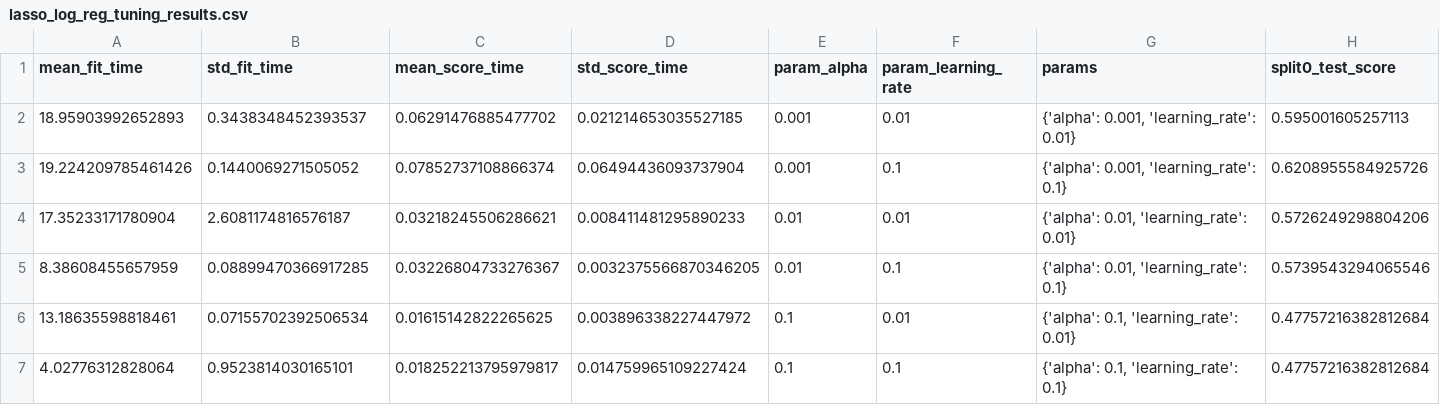
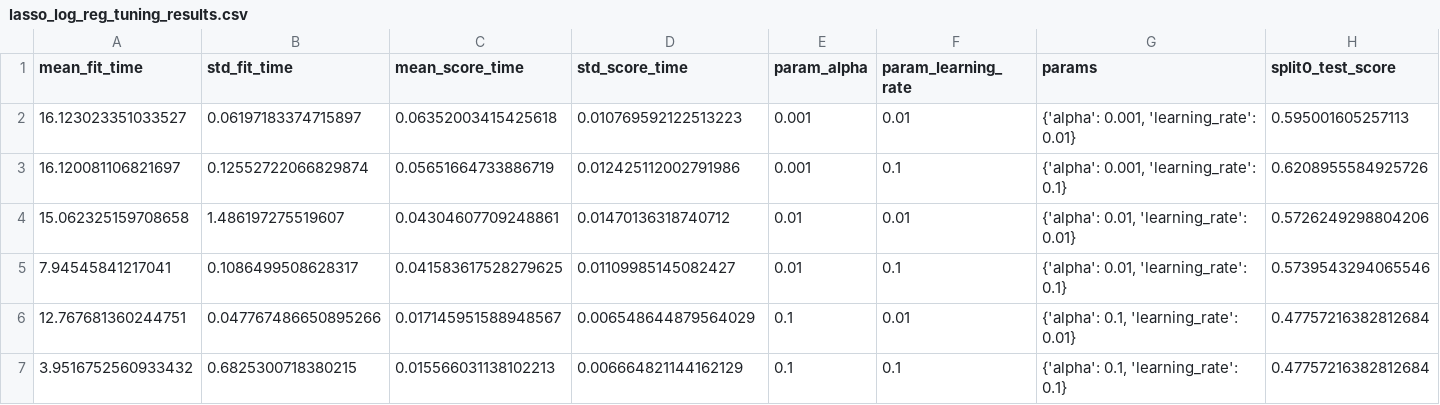
Before and after one commit to abhinav-bhardwaj/project-bogosort, a CSV file: analysis_and_inference/models/lasso_log_reg/outputs/lasso_log_reg_tuning_results.csv, drawn as a sheet; only a part is shown; the diff names each change by its address in the sheet, - before the commit and + after, or states it on an @@ line.

```diff
--- a/analysis_and_inference/models/lasso_log_reg/outputs/lasso_log_reg_tuning_results.csv
+++ b/analysis_and_inference/models/lasso_log_reg/outputs/lasso_log_reg_tuning_results.csv
-A2 (mean_fit_time): 18.95903992652893
+A2 (mean_fit_time): 16.123023351033527
-B2 (std_fit_time): 0.3438348452393537
+B2 (std_fit_time): 0.06197183374715897
-C2 (mean_score_time): 0.06291476885477702
+C2 (mean_score_time): 0.06352003415425618
-D2 (std_score_time): 0.021214653035527185
+D2 (std_score_time): 0.010769592122513223
-A3 (mean_fit_time): 19.224209785461426
+A3 (mean_fit_time): 16.120081106821697
-B3 (std_fit_time): 0.1440069271505052
+B3 (std_fit_time): 0.12552722066829874
-C3 (mean_score_time): 0.07852737108866374
+C3 (mean_score_time): 0.05651664733886719
-D3 (std_score_time): 0.06494436093737904
+D3 (std_score_time): 0.012425112002791986
-A4 (mean_fit_time): 17.35233171780904
+A4 (mean_fit_time): 15.062325159708658
-B4 (std_fit_time): 2.6081174816576187
+B4 (std_fit_time): 1.486197275519607
-C4 (mean_score_time): 0.03218245506286621
+C4 (mean_score_time): 0.04304607709248861
-D4 (std_score_time): 0.008411481295890233
+D4 (std_score_time): 0.01470136318740712
-A5 (mean_fit_time): 8.38608455657959
+A5 (mean_fit_time): 7.94545841217041
-B5 (std_fit_time): 0.08899470366917285
+B5 (std_fit_time): 0.1086499508628317
-C5 (mean_score_time): 0.03226804733276367
+C5 (mean_score_time): 0.041583617528279625
-D5 (std_score_time): 0.0032375566870346205
+D5 (std_score_time): 0.01109985145082427
-A6 (mean_fit_time): 13.18635598818461
+A6 (mean_fit_time): 12.767681360244751
-B6 (std_fit_time): 0.07155702392506534
+B6 (std_fit_time): 0.047767486650895266
-C6 (mean_score_time): 0.01615142822265625
+C6 (mean_score_time): 0.017145951588948567
-D6 (std_score_time): 0.003896338227447972
+D6 (std_score_time): 0.006548644879564029
-A7 (mean_fit_time): 4.02776312828064
+A7 (mean_fit_time): 3.9516752560933432
-B7 (std_fit_time): 0.9523814030165101
+B7 (std_fit_time): 0.6825300718380215
-C7 (mean_score_time): 0.018252213795979817
+C7 (mean_score_time): 0.015566031138102213
-D7 (std_score_time): 0.014759965109227424
+D7 (std_score_time): 0.006664821144162129
```
Also changed, not shown: analysis_and_inference/models/lasso_log_reg/outputs/evaluation/error_patterns_by_feature.csv, analysis_and_inference/models/random_forest/outputs/random_forest_tuning_results.csv, 49 other files.
